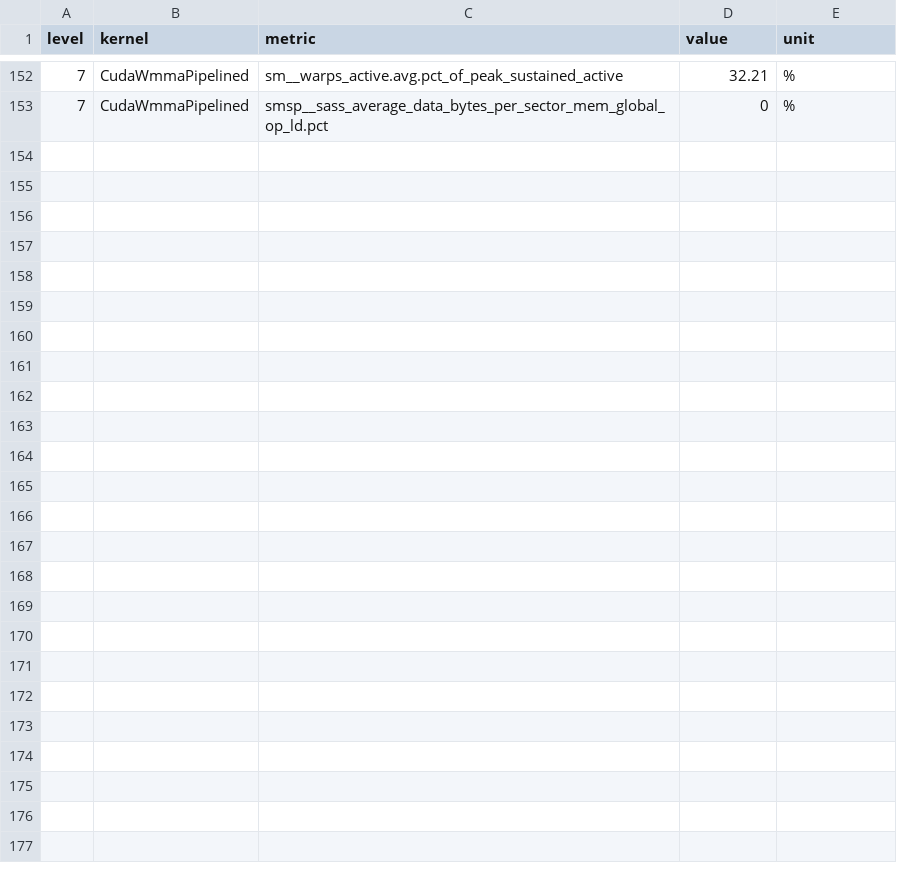
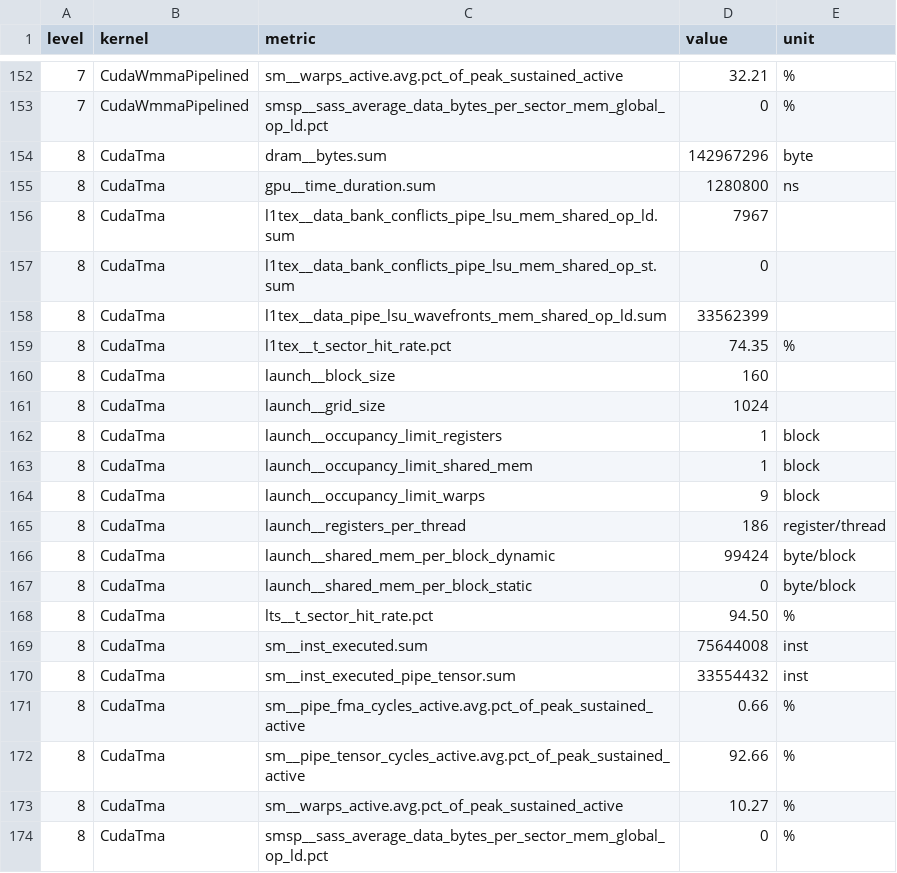
Before and after one commit to vdeviatkov/hpc-math-core, a CSV file: docs/experiments/cuda-machine/profile.csv, drawn as a sheet; only a part is shown, gaps mark what is left out.

```diff
--- a/docs/experiments/cuda-machine/profile.csv
+++ b/docs/experiments/cuda-machine/profile.csv
@@ -153 +153,22 @@ level,kernel,metric,value,unit
 7,CudaWmmaPipelined,smsp__sass_average_data_bytes_per_sector_mem_global_op_ld.pct,0,%
+8,CudaTma,dram__bytes.sum,142967296,byte
+8,CudaTma,gpu__time_duration.sum,1280800,ns
+8,CudaTma,l1tex__data_bank_conflicts_pipe_lsu_mem_shared_op_ld.sum,7967,
+8,CudaTma,l1tex__data_bank_conflicts_pipe_lsu_mem_shared_op_st.sum,0,
+8,CudaTma,l1tex__data_pipe_lsu_wavefronts_mem_shared_op_ld.sum,33562399,
+8,CudaTma,l1tex__t_sector_hit_rate.pct,74.35,%
+8,CudaTma,launch__block_size,160,
+8,CudaTma,launch__grid_size,1024,
+8,CudaTma,launch__occupancy_limit_registers,1,block
+8,CudaTma,launch__occupancy_limit_shared_mem,1,block
+8,CudaTma,launch__occupancy_limit_warps,9,block
+8,CudaTma,launch__registers_per_thread,186,register/thread
+8,CudaTma,launch__shared_mem_per_block_dynamic,99424,byte/block
+8,CudaTma,launch__shared_mem_per_block_static,0,byte/block
+8,CudaTma,lts__t_sector_hit_rate.pct,94.50,%
+8,CudaTma,sm__inst_executed.sum,75644008,inst
+8,CudaTma,sm__inst_executed_pipe_tensor.sum,33554432,inst
+8,CudaTma,sm__pipe_fma_cycles_active.avg.pct_of_peak_sustained_active,0.66,%
+8,CudaTma,sm__pipe_tensor_cycles_active.avg.pct_of_peak_sustained_active,92.66,%
+8,CudaTma,sm__warps_active.avg.pct_of_peak_sustained_active,10.27,%
+8,CudaTma,smsp__sass_average_data_bytes_per_sector_mem_global_op_ld.pct,0,%
```
Also changed, not shown: docs/articles/assets/cuda-ladder.csv, docs/experiments/lowp/bench_lowp_cuda_fp8_sm120.csv, 27 other files.
